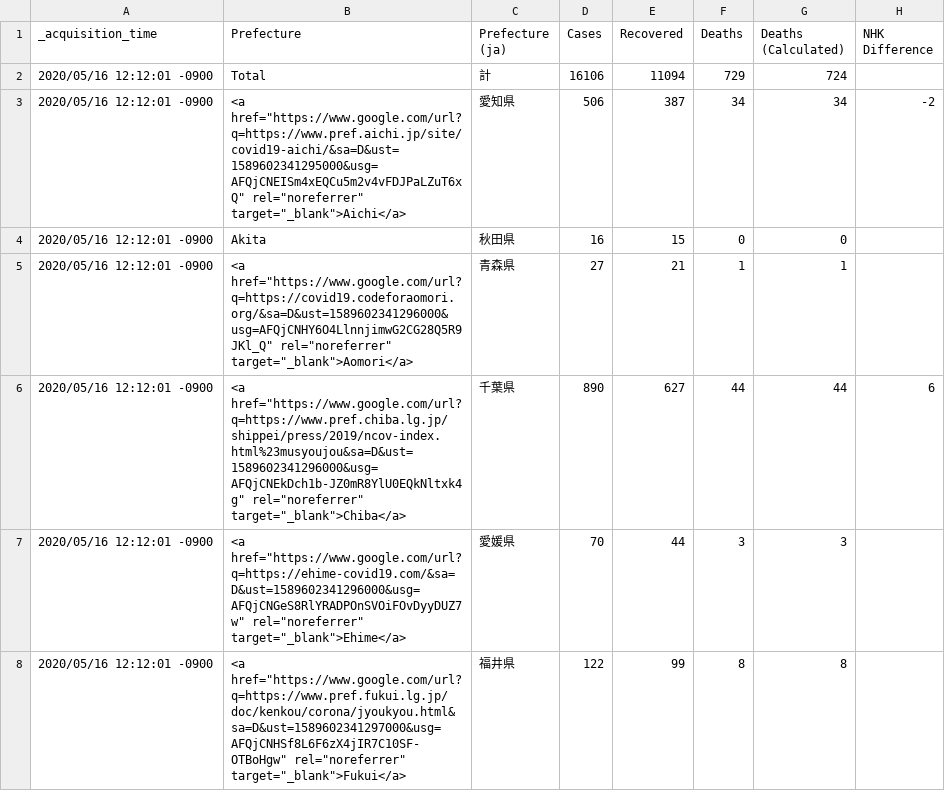
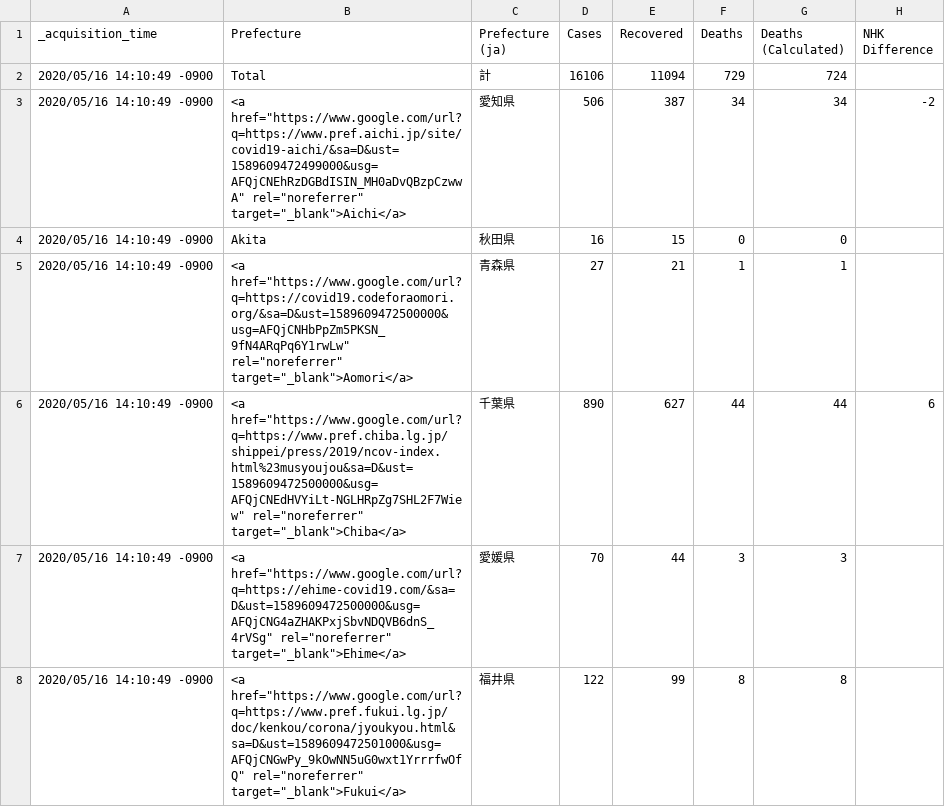
Before and after one commit to s-yamano/Splunk-COVID19-Japan, a CSV file: covid19-japan/lookups/Prefecture_Data.csv, drawn as a sheet; only a part is shown; the diff covers the shown part only.

```diff
--- a/covid19-japan/lookups/Prefecture_Data.csv
+++ b/covid19-japan/lookups/Prefecture_Data.csv
@@ -1,8 +1,8 @@
 "_acquisition_time","Prefecture","Prefecture (ja)","Cases","Recovered","Deaths","Deaths (Calculated)","NHK Difference"
-"2020/05/16 12:12:01 -0900","Total","計","16106","11094","729","724",""
-"2020/05/16 12:12:01 -0900","<a href=""https://www.google.com/url?q=https://www.pref.aichi.jp/site/covid19-aichi/&sa=D&ust=1589602341295000&usg=AFQjCNEISm4xEQCu5m2v4vFDJPaLZuT6xQ"" rel=""noreferrer"" target=""_blank"">Aichi</a>","愛知県","506","387","34","34","-2"
-"2020/05/16 12:12:01 -0900","Akita","秋田県","16","15","0","0",""
-"2020/05/16 12:12:01 -0900","<a href=""https://www.google.com/url?q=https://covid19.codeforaomori.org/&sa=D&ust=1589602341296000&usg=AFQjCNHY6O4LlnnjimwG2CG28Q5R9JKl_Q"" rel=""noreferrer"" target=""_blank"">Aomori</a>","青森県","27","21","1","1",""
-"2020/05/16 12:12:01 -0900","<a href=""https://www.google.com/url?q=https://www.pref.chiba.lg.jp/shippei/press/2019/ncov-index.html%23musyoujou&sa=D&ust=1589602341296000&usg=AFQjCNEkDch1b-JZ0mR8YlU0EQkNltxk4g"" rel=""noreferrer"" target=""_blank"">Chiba</a>","千葉県","890","627","44","44","6"
-"2020/05/16 12:12:01 -0900","<a href=""https://www.google.com/url?q=https://ehime-covid19.com/&sa=D&ust=1589602341296000&usg=AFQjCNGeS8RlYRADPOnSVOiFOvDyyDUZ7w"" rel=""noreferrer"" target=""_blank"">Ehime</a>","愛媛県","70","44","3","3",""
-"2020/05/16 12:12:01 -0900","<a href=""https://www.google.com/url?q=https://www.pref.fukui.lg.jp/doc/kenkou/corona/jyoukyou.html&sa=D&ust=1589602341297000&usg=AFQjCNHSf8L6F6zX4jIR7C10SF-OTBoHgw"" rel=""noreferrer"" target=""_blank"">Fukui</a>","福井県","122","99","8","8",""
+"2020/05/16 14:10:49 -0900","Total","計","16106","11094","729","724",""
+"2020/05/16 14:10:49 -0900","<a href=""https://www.google.com/url?q=https://www.pref.aichi.jp/site/covid19-aichi/&sa=D&ust=1589609472499000&usg=AFQjCNEhRzDGBdISIN_MH0aDvQBzpCzwwA"" rel=""noreferrer"" target=""_blank"">Aichi</a>","愛知県","506","387","34","34","-2"
+"2020/05/16 14:10:49 -0900","Akita","秋田県","16","15","0","0",""
+"2020/05/16 14:10:49 -0900","<a href=""https://www.google.com/url?q=https://covid19.codeforaomori.org/&sa=D&ust=1589609472500000&usg=AFQjCNHbPpZm5PKSN_9fN4ARqPq6Y1rwLw"" rel=""noreferrer"" target=""_blank"">Aomori</a>","青森県","27","21","1","1",""
+"2020/05/16 14:10:49 -0900","<a href=""https://www.google.com/url?q=https://www.pref.chiba.lg.jp/shippei/press/2019/ncov-index.html%23musyoujou&sa=D&ust=1589609472500000&usg=AFQjCNEdHVYiLt-NGLHRpZg7SHL2F7Wiew"" rel=""noreferrer"" target=""_blank"">Chiba</a>","千葉県","890","627","44","44","6"
+"2020/05/16 14:10:49 -0900","<a href=""https://www.google.com/url?q=https://ehime-covid19.com/&sa=D&ust=1589609472500000&usg=AFQjCNG4aZHAKPxjSbvNDQVB6dnS_4rVSg"" rel=""noreferrer"" target=""_blank"">Ehime</a>","愛媛県","70","44","3","3",""
+"2020/05/16 14:10:49 -0900","<a href=""https://www.google.com/url?q=https://www.pref.fukui.lg.jp/doc/kenkou/corona/jyoukyou.html&sa=D&ust=1589609472501000&usg=AFQjCNGwPy_9kOwNN5uG0wxt1YrrrfwOfQ"" rel=""noreferrer"" target=""_blank"">Fukui</a>","福井県","122","99","8","8",""
```
Also changed, not shown: 83 edited cells elsewhere in this file, covid19-japan/lookups/Aichi.csv, covid19-japan/lookups/Chiba.csv, 7 other files.
